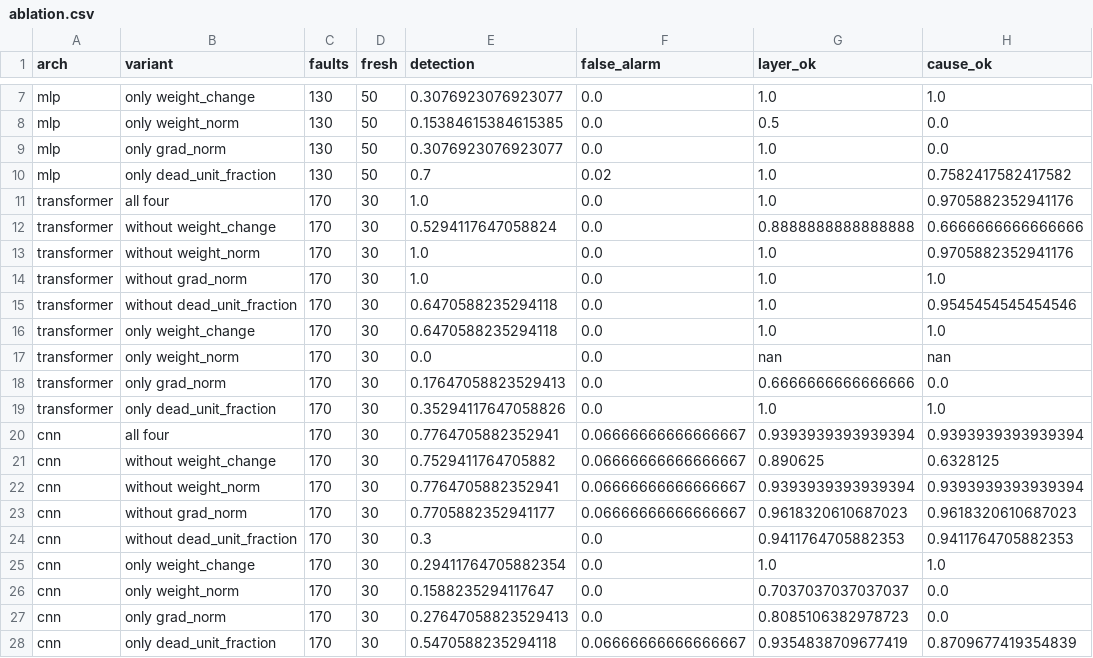
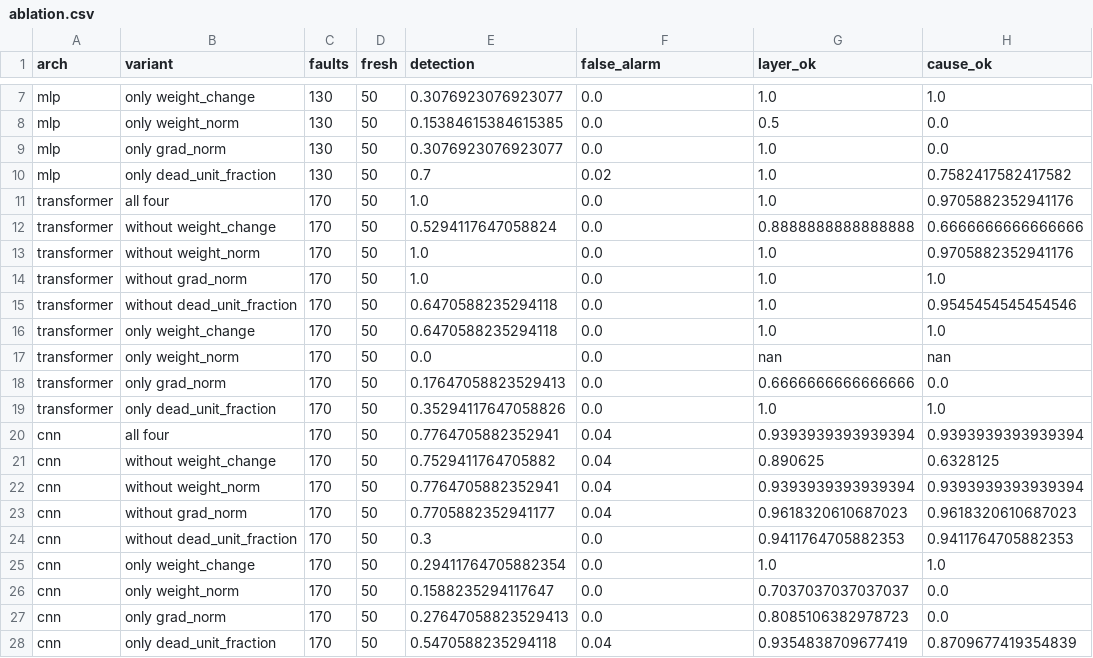
Before and after one commit to sohan-bhat/lhd, a CSV file: results/tables/ablation.csv, drawn as a sheet; only a part is shown, gaps mark what is left out; the diff names each change by its address in the sheet, - before the commit and + after, or states it on an @@ line.

```diff
--- a/results/tables/ablation.csv
+++ b/results/tables/ablation.csv
-D11:D28 (fresh): 30
+D11:D28 (fresh): 50
-F20:F23 (false_alarm): 0.06666666666666667
+F20:F23 (false_alarm): 0.04
-F28 (false_alarm): 0.06666666666666667
+F28 (false_alarm): 0.04
```
Also changed, not shown: results/tables/compute.csv, results/tables/harm.csv, 6 other files.
